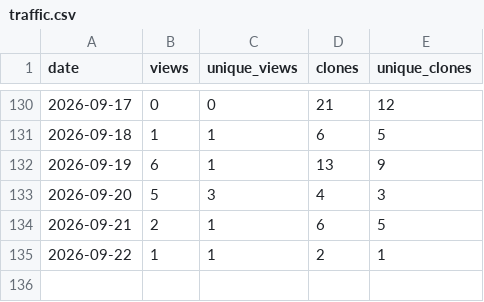
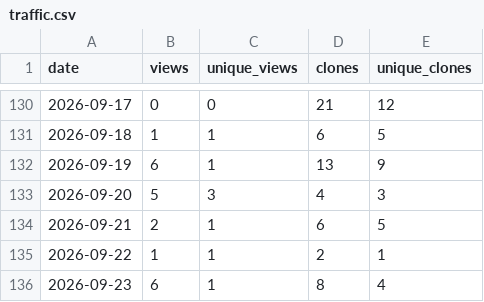
Before and after one commit to ayu5h-raj/quickcsv, a CSV file: traffic/traffic.csv, drawn as a sheet; only a part is shown, gaps mark what is left out; the diff names each change by its address in the sheet, - before the commit and + after, or states it on an @@ line.

```diff
--- a/traffic/traffic.csv
+++ b/traffic/traffic.csv
+row 136: 2026-09-23 | 6 | 1 | 8 | 4
```
Also changed, not shown: traffic/downloads.csv.
